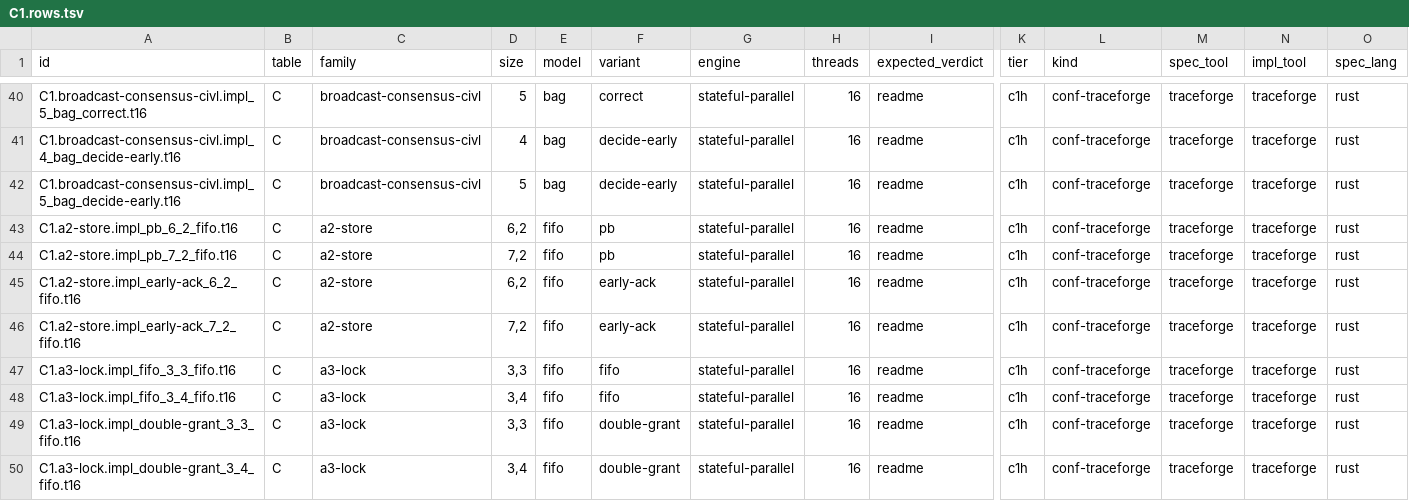
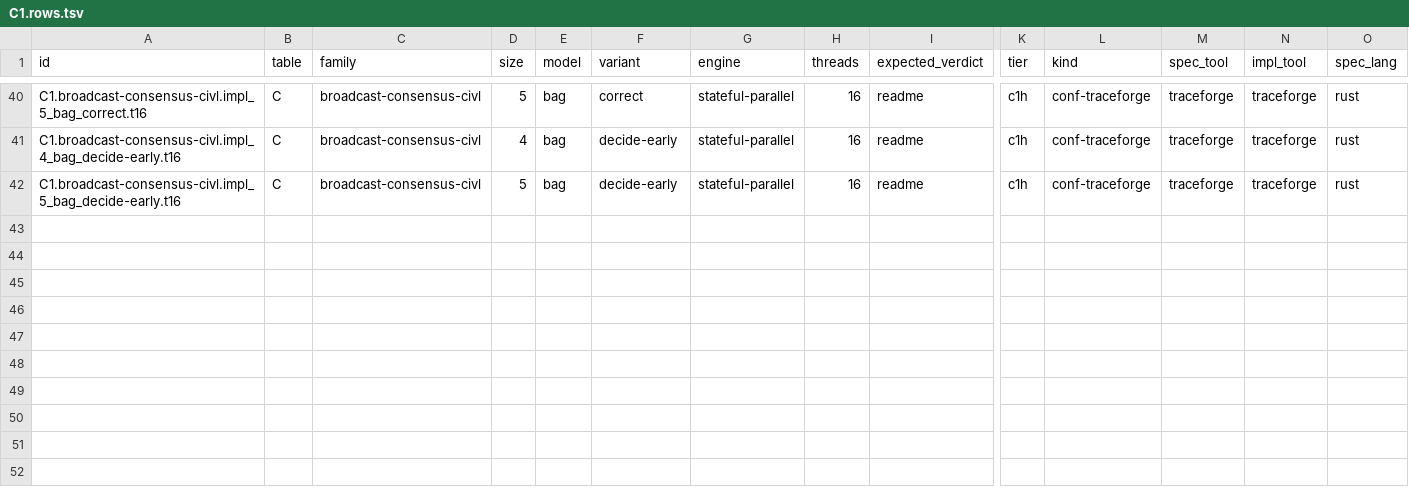
Before and after one commit to joulook/daavar, a TSV file: cluster/campaign/scaling/C1.rows.tsv, drawn as a sheet; only a part is shown, gaps mark what is left out; rows hold the shown columns only; the diff names each change by its address in the sheet, - before the commit and + after, or states it on an @@ line.

```diff
--- a/cluster/campaign/scaling/C1.rows.tsv
+++ b/cluster/campaign/scaling/C1.rows.tsv
-row 43: C1.a2-store.impl_pb_6_2_fifo.t16 | C | a2-store | 6,2 | fifo | pb | stateful-parallel | 16 | readme | c1h | conf-traceforge | traceforge | traceforge | rust
-row 44: C1.a2-store.impl_pb_7_2_fifo.t16 | C | a2-store | 7,2 | fifo | pb | stateful-parallel | 16 | readme | c1h | conf-traceforge | traceforge | traceforge | rust
-row 45: C1.a2-store.impl_early-ack_6_2_fifo.t16 | C | a2-store | 6,2 | fifo | early-ack | stateful-parallel | 16 | readme | c1h | conf-traceforge | traceforge | traceforge | rust
-row 46: C1.a2-store.impl_early-ack_7_2_fifo.t16 | C | a2-store | 7,2 | fifo | early-ack | stateful-parallel | 16 | readme | c1h | conf-traceforge | traceforge | traceforge | rust
-row 47: C1.a3-lock.impl_fifo_3_3_fifo.t16 | C | a3-lock | 3,3 | fifo | fifo | stateful-parallel | 16 | readme | c1h | conf-traceforge | traceforge | traceforge | rust
-row 48: C1.a3-lock.impl_fifo_3_4_fifo.t16 | C | a3-lock | 3,4 | fifo | fifo | stateful-parallel | 16 | readme | c1h | conf-traceforge | traceforge | traceforge | rust
-row 49: C1.a3-lock.impl_double-grant_3_3_fifo.t16 | C | a3-lock | 3,3 | fifo | double-grant | stateful-parallel | 16 | readme | c1h | conf-traceforge | traceforge | traceforge | rust
-row 50: C1.a3-lock.impl_double-grant_3_4_fifo.t16 | C | a3-lock | 3,4 | fifo | double-grant | stateful-parallel | 16 | readme | c1h | conf-traceforge | traceforge | traceforge | rust
```
Also changed, not shown: cluster/campaign/scaling/C2.rows.tsv, cluster/campaign/scaling/C3-export.rows.tsv, 7 other files.
